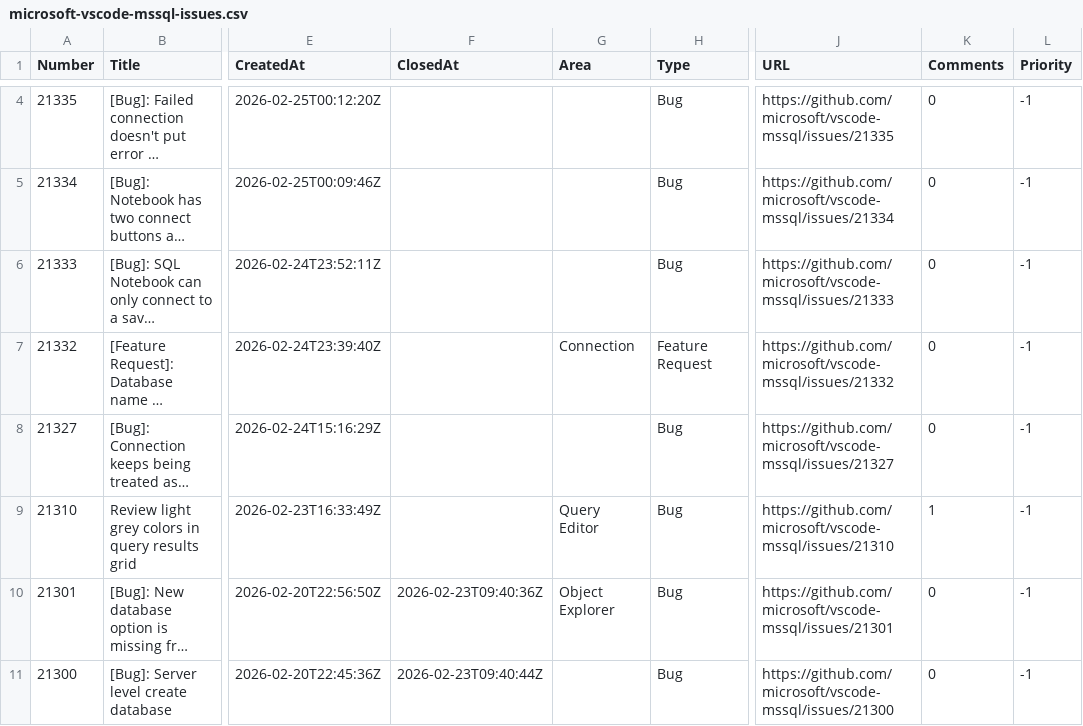
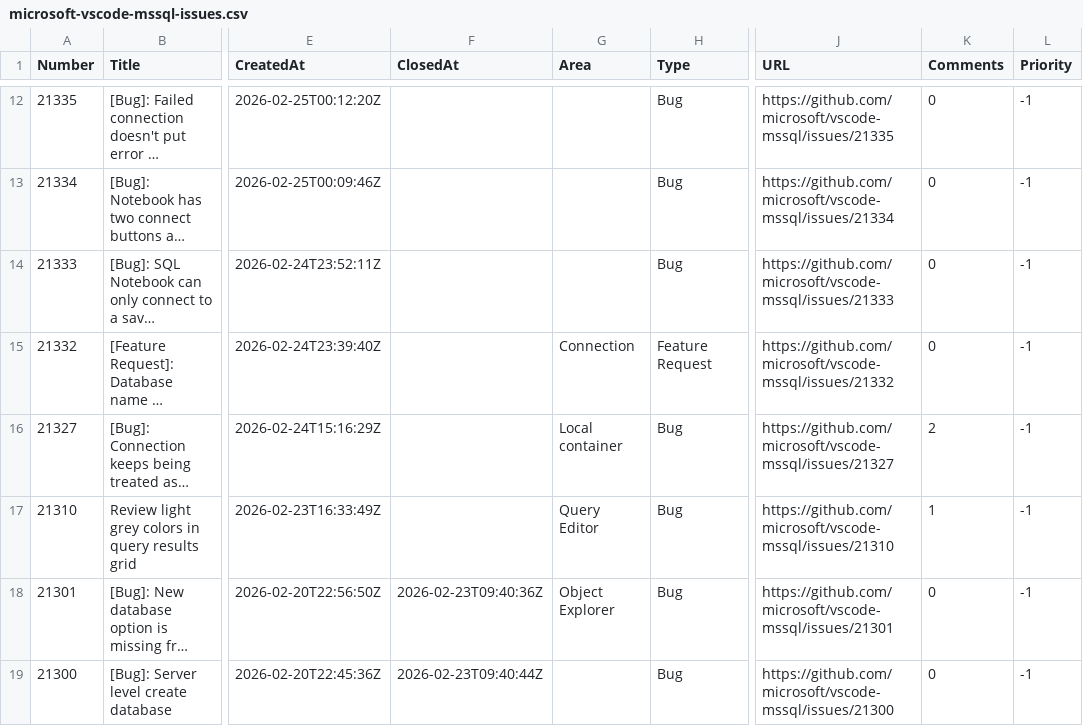
Before and after one commit to aasimkhan30/vscode-mssql-issues, a CSV file: microsoft-vscode-mssql-issues.csv, drawn as a sheet; only a part is shown, gaps mark what is left out; long unchanged cells end in …; addresses are those after the commit; the diff covers the shown part only; the diff names each change by its address in the sheet, - before the commit and + after, or states it on an @@ line.

```diff
--- a/microsoft-vscode-mssql-issues.csv
+++ b/microsoft-vscode-mssql-issues.csv
-G16 (Area): (empty)
+G16 (Area): Local container
-K16 (Comments): 0
+K16 (Comments): 2
```
Also changed, not shown: 8 added rows and 10 edited cells elsewhere in this file, 2 other files.
